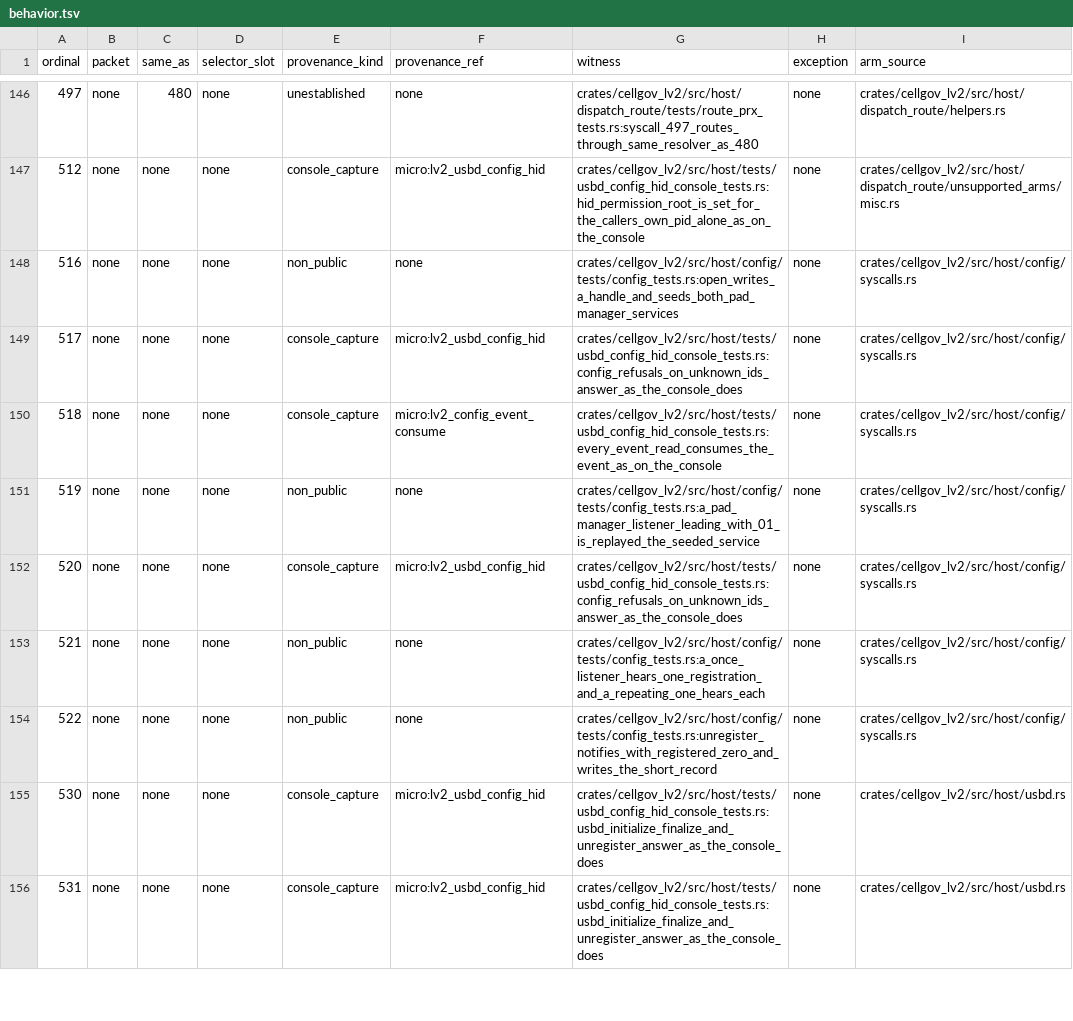
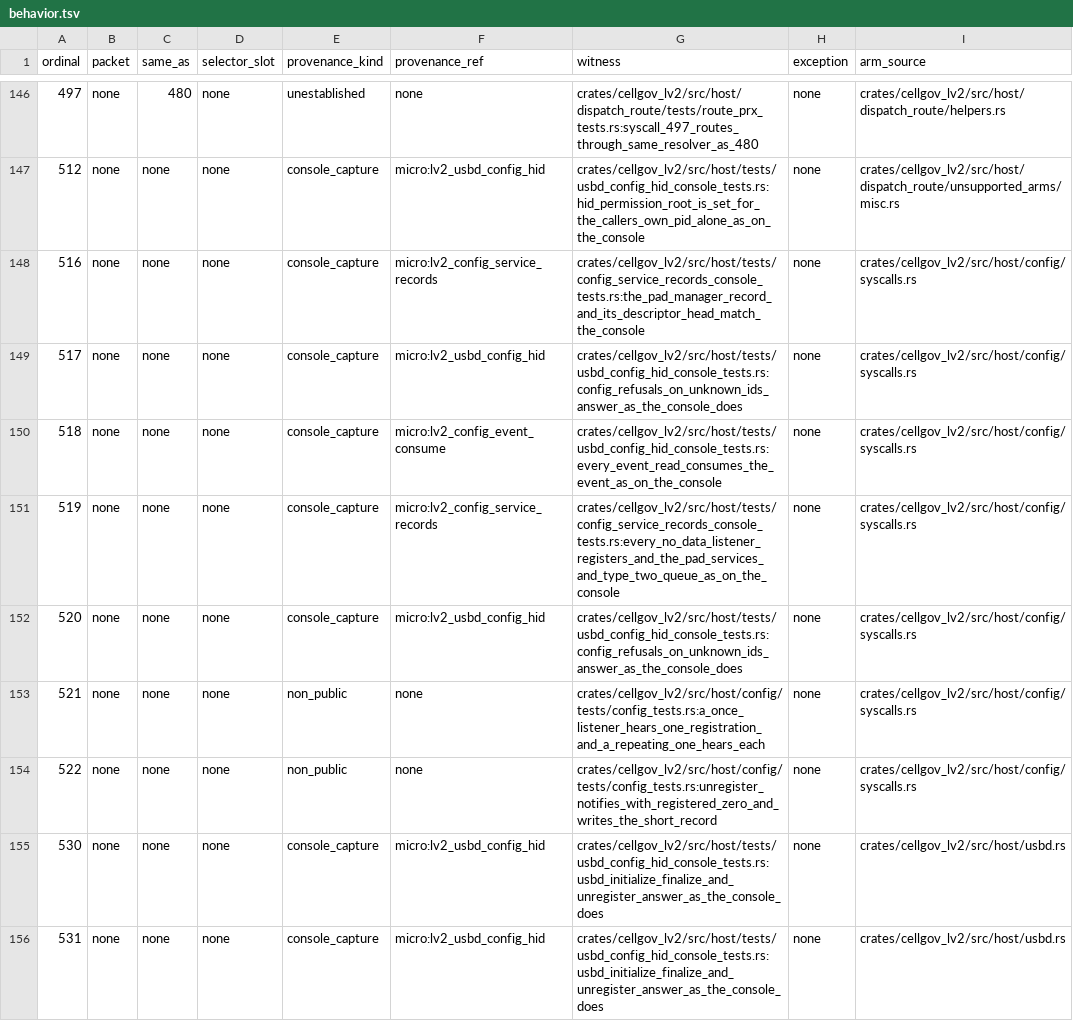
Before and after one commit to RoyalAce22/CellGov, a TSV file: docs/lv2/tables/behavior.tsv, drawn as a sheet; only a part is shown, gaps mark what is left out.

Commit message:
fix(lv2): hold sys_config pad records and listener types to the console

```diff
--- a/docs/lv2/tables/behavior.tsv
+++ b/docs/lv2/tables/behavior.tsv
@@ -147,6 +147,6 @@ ordinal	packet	same_as	selector_slot	provenance_kind	provenance_ref	witness	exce
 512	none	none	none	console_capture	micro:lv2_usbd_config_hid	crates/cellgov_lv2/src/host/tests/usbd_config_hid_console_tests.rs:hid_permission_root_is_set_for_the_callers_own_pid_alone_as_on_the_console	none	crates/cellgov_lv2/src/host/dispatch_route/unsupported_arms/misc.rs
-516	none	none	none	non_public	none	crates/cellgov_lv2/src/host/config/tests/config_tests.rs:open_writes_a_handle_and_seeds_both_pad_manager_services	none	crates/cellgov_lv2/src/host/config/syscalls.rs
+516	none	none	none	console_capture	micro:lv2_config_service_records	crates/cellgov_lv2/src/host/tests/config_service_records_console_tests.rs:the_pad_manager_record_and_its_descriptor_head_match_the_console	none	crates/cellgov_lv2/src/host/config/syscalls.rs
 517	none	none	none	console_capture	micro:lv2_usbd_config_hid	crates/cellgov_lv2/src/host/tests/usbd_config_hid_console_tests.rs:config_refusals_on_unknown_ids_answer_as_the_console_does	none	crates/cellgov_lv2/src/host/config/syscalls.rs
 518	none	none	none	console_capture	micro:lv2_config_event_consume	crates/cellgov_lv2/src/host/tests/usbd_config_hid_console_tests.rs:every_event_read_consumes_the_event_as_on_the_console	none	crates/cellgov_lv2/src/host/config/syscalls.rs
-519	none	none	none	non_public	none	crates/cellgov_lv2/src/host/config/tests/config_tests.rs:a_pad_manager_listener_leading_with_01_is_replayed_the_seeded_service	none	crates/cellgov_lv2/src/host/config/syscalls.rs
+519	none	none	none	console_capture	micro:lv2_config_service_records	crates/cellgov_lv2/src/host/tests/config_service_records_console_tests.rs:every_no_data_listener_registers_and_the_pad_services_and_type_two_queue_as_on_the_console	none	crates/cellgov_lv2/src/host/config/syscalls.rs
 520	none	none	none	console_capture	micro:lv2_usbd_config_hid	crates/cellgov_lv2/src/host/tests/usbd_config_hid_console_tests.rs:config_refusals_on_unknown_ids_answer_as_the_console_does	none	crates/cellgov_lv2/src/host/config/syscalls.rs
```
Also changed, not shown: 13 other files.
